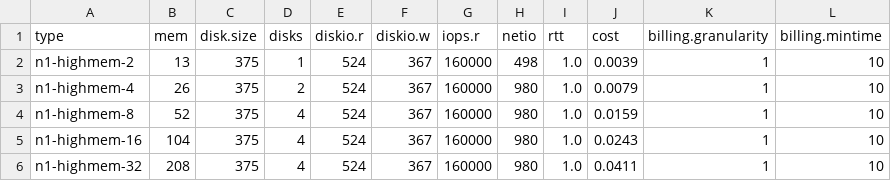
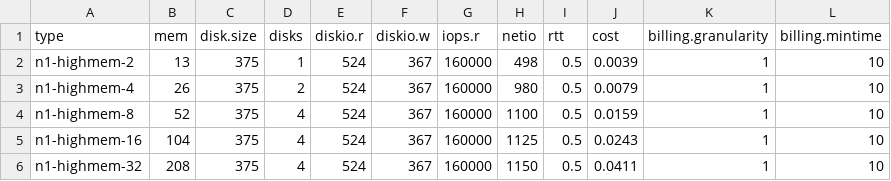
Before and after one commit to mminella/bad, a CSV file: models/machines_gcloud.csv, drawn as a sheet.

```diff
--- a/models/machines_gcloud.csv
+++ b/models/machines_gcloud.csv
@@ -1,6 +1,6 @@
 type, mem, disk.size, disks, diskio.r, diskio.w, iops.r, netio, rtt, cost, billing.granularity, billing.mintime
-n1-highmem-2,   13, 375, 1, 524, 367, 160000, 498, 1.0, 0.0039, 1, 10
-n1-highmem-4,   26, 375, 2, 524, 367, 160000, 980, 1.0, 0.0079, 1, 10
-n1-highmem-8,   52, 375, 4, 524, 367, 160000, 980, 1.0, 0.0159, 1, 10
-n1-highmem-16, 104, 375, 4, 524, 367, 160000, 980, 1.0, 0.0243, 1, 10
-n1-highmem-32, 208, 375, 4, 524, 367, 160000, 980, 1.0, 0.0411, 1, 10
+n1-highmem-2,   13, 375, 1, 524, 367, 160000,  498, 0.5, 0.0039, 1, 10
+n1-highmem-4,   26, 375, 2, 524, 367, 160000,  980, 0.5, 0.0079, 1, 10
+n1-highmem-8,   52, 375, 4, 524, 367, 160000, 1100, 0.5, 0.0159, 1, 10
+n1-highmem-16, 104, 375, 4, 524, 367, 160000, 1125, 0.5, 0.0243, 1, 10
+n1-highmem-32, 208, 375, 4, 524, 367, 160000, 1150, 0.5, 0.0411, 1, 10
```
Also changed, not shown: models/machines_gcloud_advertised.csv.
